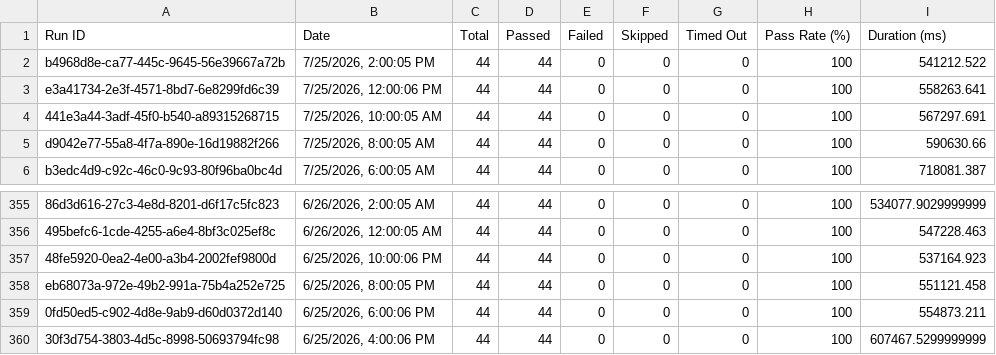
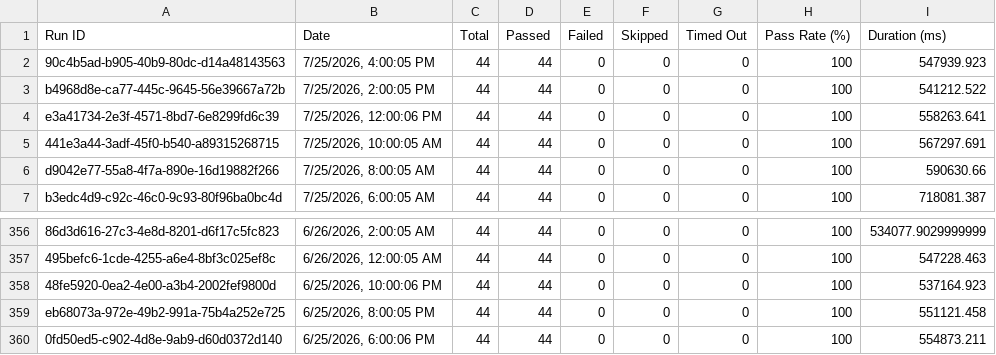
Before and after one commit to Shunyalabsai/console-automation, a CSV file: docs/exports/all-runs-summary.csv, drawn as a sheet; only a part is shown, gaps mark what is left out; removed rows and columns are numbered as before the commit, all else as after; the diff names each change by its address in the sheet, - before the commit and + after, or states it on an @@ line.

Commit message:
Update dashboard data — Jul 25, 2026 09:39 PM IST

```diff
--- a/docs/exports/all-runs-summary.csv
+++ b/docs/exports/all-runs-summary.csv
+row 2: 90c4b5ad-b905-40b9-80dc-d14a48143563 | 7/25/2026, 4:00:05 PM | 44 | 44 | 0 | 0 | 0 | 100 | 547939.923
-row 360: 30f3d754-3803-4d5c-8998-50693794fc98 | 6/25/2026, 4:00:06 PM | 44 | 44 | 0 | 0 | 0 | 100 | 607467.5299999999
```
Also changed, not shown: docs/exports/current-run.csv, 2 other files.
